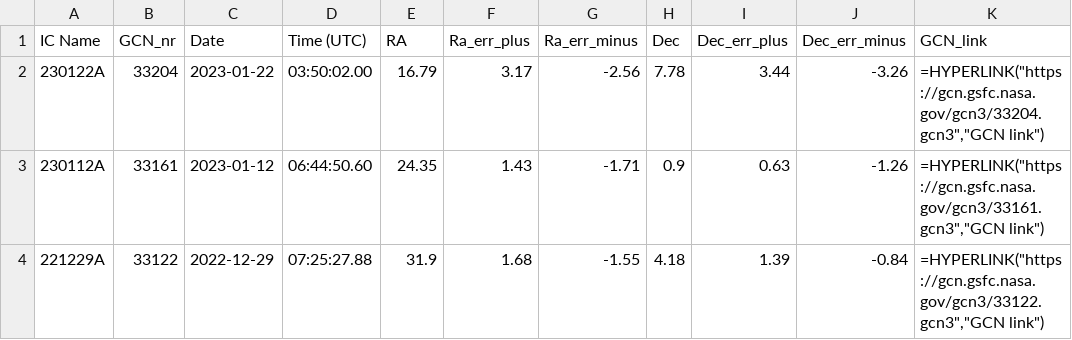
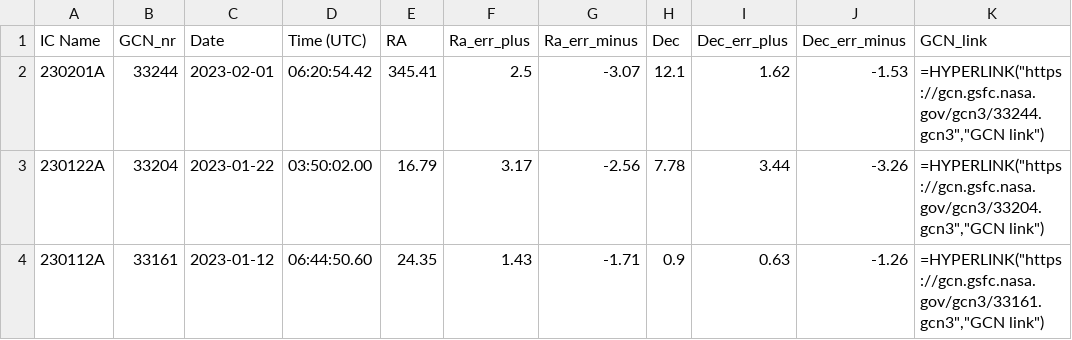
Before and after one commit to flep198/telamon, a CSV file: db/seeds/GCN_circular_neutrinos.csv, drawn as a sheet; only a part is shown; the shorter side is filled out with more unchanged rows; the diff names each change by its address in the sheet, - before the commit and + after, or states it on an @@ line.

```diff
--- a/db/seeds/GCN_circular_neutrinos.csv
+++ b/db/seeds/GCN_circular_neutrinos.csv
+row 2: 230201A | 33244 | 2023-02-01 | 06:20:54.42 | 345.41 | 2.5 | -3.07 | 12.1 | 1.62 | -1.53 | =HYPERLINK("https://gcn.gsfc.nasa.gov/gcn3/33244.gcn3","GCN link")
```
Also changed, not shown: db/seeds/AMON_Neutrino_Alerts.csv, 6 other files.
